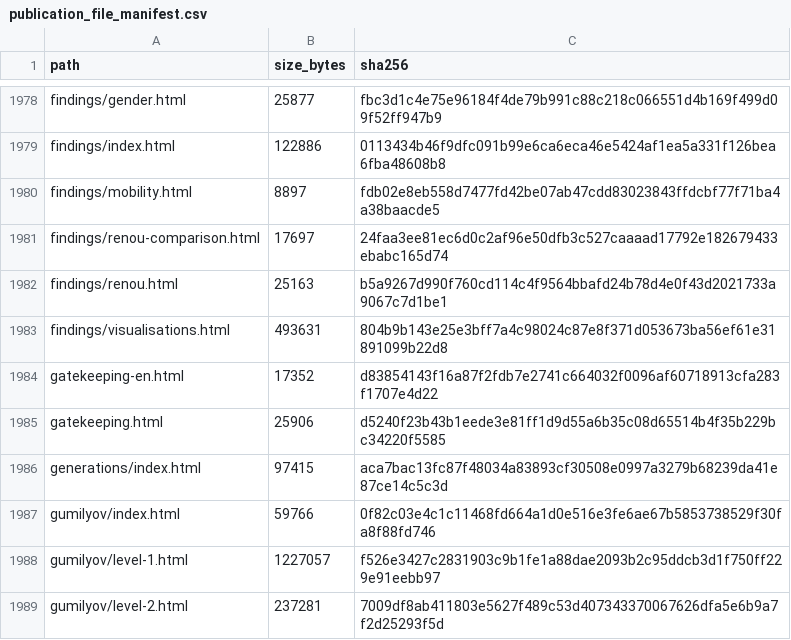
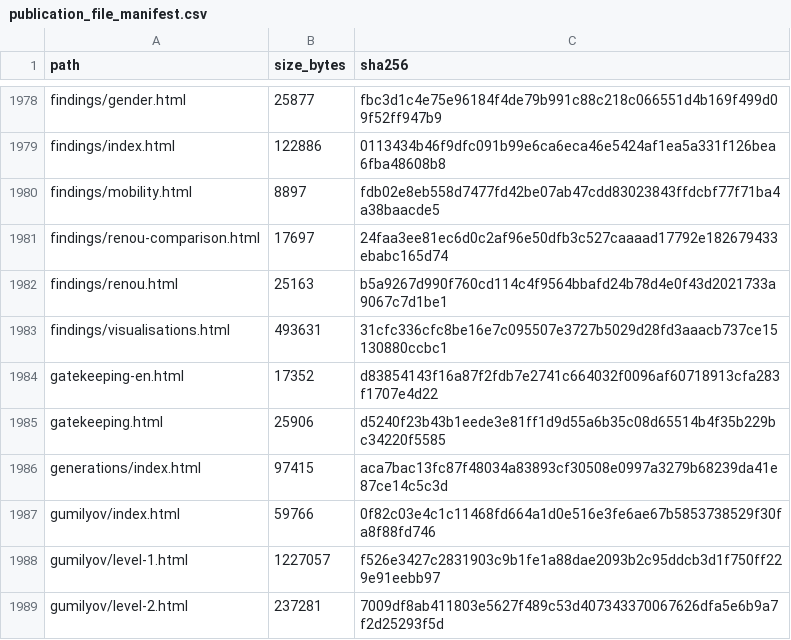
Before and after one commit to gasyoun/IndologyScholars, a CSV file: analytics_output/publication_file_manifest.csv, drawn as a sheet; only a part is shown, gaps mark what is left out.

```diff
--- a/analytics_output/publication_file_manifest.csv
+++ b/analytics_output/publication_file_manifest.csv
@@ -1982,3 +1982,3 @@ findings/renou-comparison.html,17697,24faa3ee81ec6d0c2af96e50dfb3c527caaaad17792
 findings/renou.html,25163,b5a9267d990f760cd114c4f9564bbafd24b78d4e0f43d2021733a9067c7d1be1
-findings/visualisations.html,493631,804b9b143e25e3bff7a4c98024c87e8f371d053673ba56ef61e31891099b22d8
+findings/visualisations.html,493631,31cfc336cfc8be16e7c095507e3727b5029d28fd3aaacb737ce15130880ccbc1
 gatekeeping-en.html,17352,d83854143f16a87f2fdb7e2741c664032f0096af60718913cfa283f1707e4d22
```
Also changed, not shown: 3 other files.
